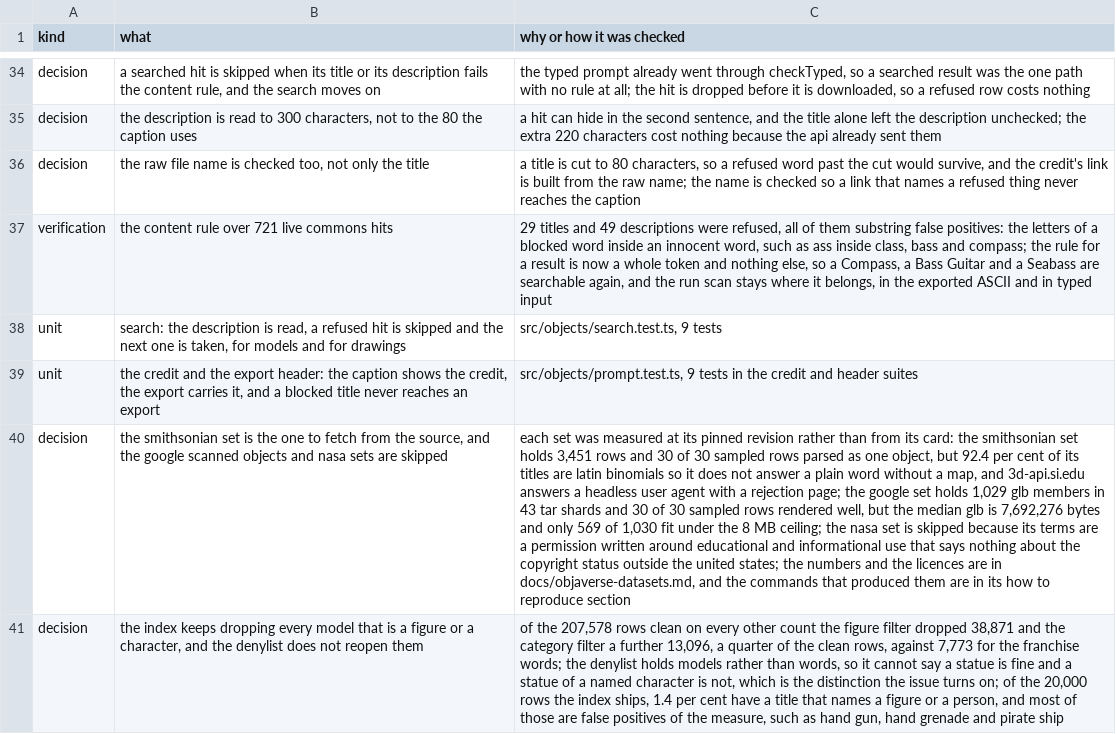
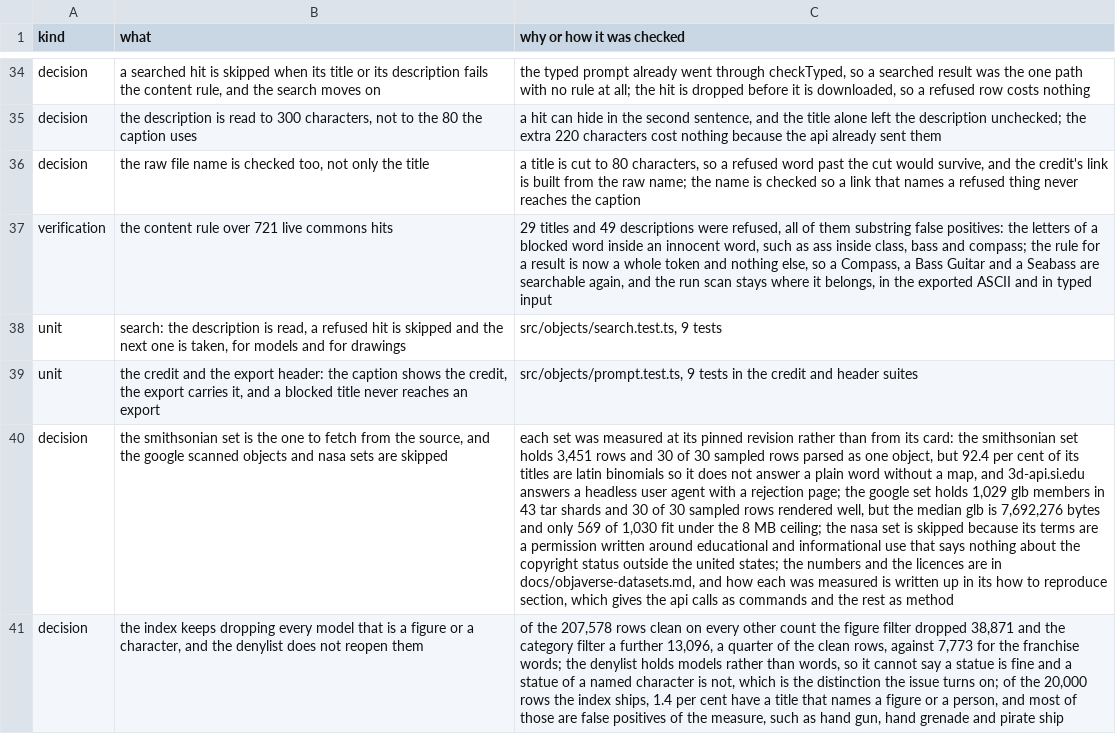
Before and after one commit to mberrys/gen-ascii, a TSV file: docs/run-log.tsv, drawn as a sheet; only a part is shown, gaps mark what is left out; the diff names each change by its address in the sheet, - before the commit and + after, or states it on an @@ line.

Commit message:
Say what the reproduce section actually holds
The decision row said the commands that produced its numbers are in
docs/objaverse-datasets.md's how to reproduce section. They are not. That
section gives four curl calls and then writes the rest up as method: the
range readers that walked the parquet footers and the tar headers, the
fixed-seed sampler and the scene test were run from scratch files that
were never committed.

The row now says what the section holds, and the section says the same
thing itself, so a reader who follows either lands on the truth. The
numbers stay, and so does the method; only the promise that they can be
rerun from a command in the repo is withdrawn, because it was never true.

Found by an adversarial review of PR #27.

```diff
--- a/docs/run-log.tsv
+++ b/docs/run-log.tsv
-C40 (why or how it was checked): …docs/objaverse-datasets.md, and the commands that produced them are in its how to reproduce section
+C40 (why or how it was checked): …docs/objaverse-datasets.md, and how each was measured is written up in its how to reproduce section, which gives the api calls as commands and the rest as method
```
Also changed, not shown: 1 other file.
